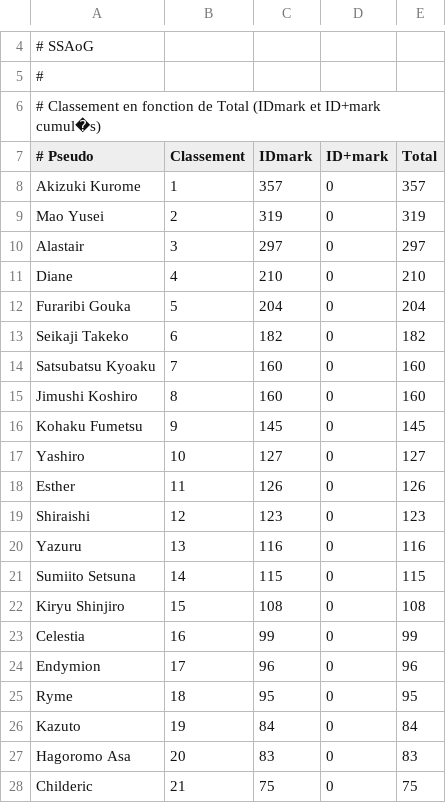
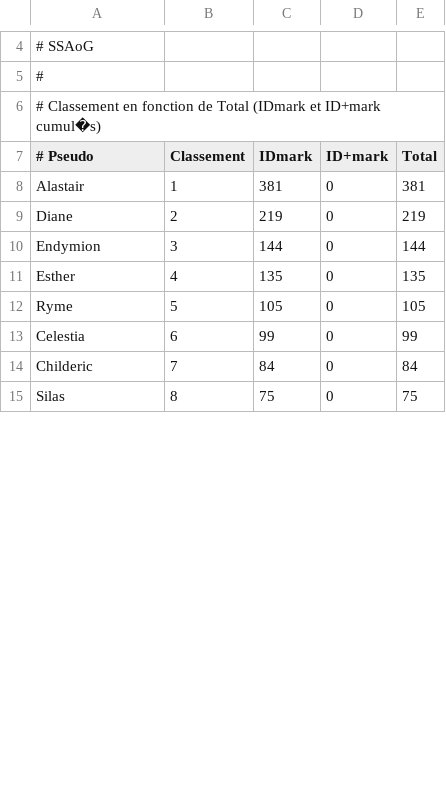
Before and after one commit to AmaurySemery/Projet-top-sites-AoG, a CSV file: Dossiers-CSV/classement_SSAoG_CSV.csv, drawn as a sheet; only a part is shown, gaps mark what is left out; the diff covers the shown part only.

Commit message:
Update classement_SSAoG_CSV.csv

```diff
--- a/Dossiers-CSV/classement_SSAoG_CSV.csv
+++ b/Dossiers-CSV/classement_SSAoG_CSV.csv
@@ -7,22 +7,9 @@
 # Pseudo;Classement;IDmark;ID+mark;Total
-Akizuki Kurome;1;357;0;357
-Mao Yusei;2;319;0;319
-Alastair;3;297;0;297
-Diane;4;210;0;210
-Furaribi Gouka;5;204;0;204
-Seikaji Takeko;6;182;0;182
-Satsubatsu Kyoaku;7;160;0;160
-Jimushi Koshiro;8;160;0;160
-Kohaku Fumetsu;9;145;0;145
-Yashiro;10;127;0;127
-Esther;11;126;0;126
-Shiraishi;12;123;0;123
-Yazuru;13;116;0;116
-Sumiito Setsuna;14;115;0;115
-Kiryu Shinjiro;15;108;0;108
-Celestia;16;99;0;99
-Endymion;17;96;0;96
-Ryme;18;95;0;95
-Kazuto;19;84;0;84
-Hagoromo Asa;20;83;0;83
-Childeric;21;75;0;75
+Alastair;1;381;0;381
+Diane;2;219;0;219
+Endymion;3;144;0;144
+Esther;4;135;0;135
+Ryme;5;105;0;105
+Celestia;6;99;0;99
+Childeric;7;84;0;84
+Silas;8;75;0;75
```
Also changed, not shown: 1 added row, 9 removed rows and 10 edited cells elsewhere in this file.
